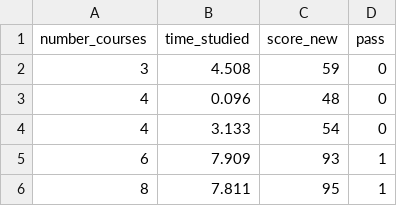
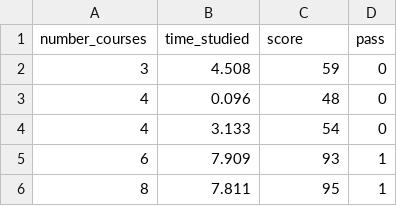
Before and after one commit to vanithaviru/badm211, a CSV file: ec1_testscores.csv, drawn as a sheet; only a part is shown.

Commit message:
Update ec1_testscores.csv

```diff
--- a/ec1_testscores.csv
+++ b/ec1_testscores.csv
@@ -1,2 +1,2 @@
-number_courses,time_studied,score_new,pass
+number_courses,time_studied,score,pass
 3,4.508,59,0
```
